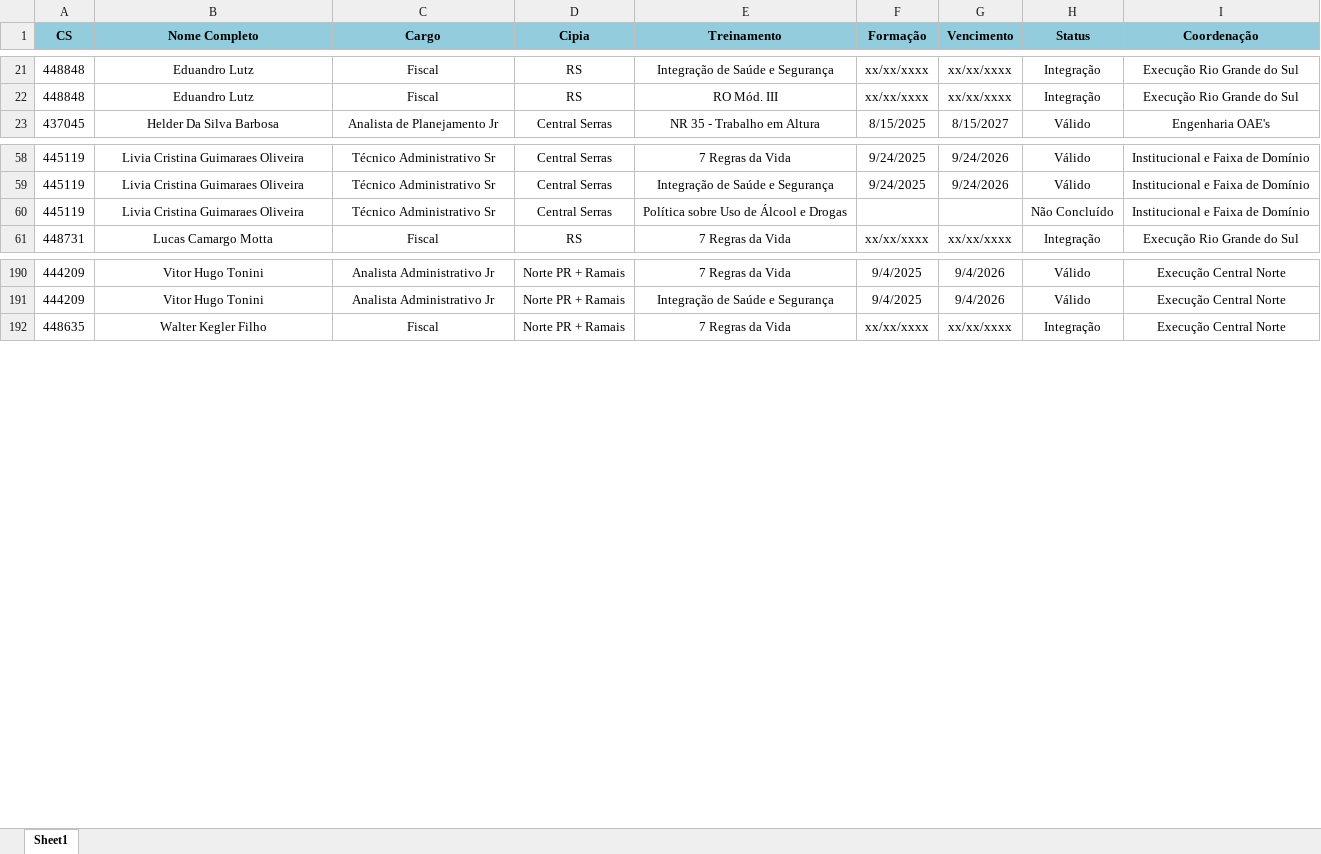
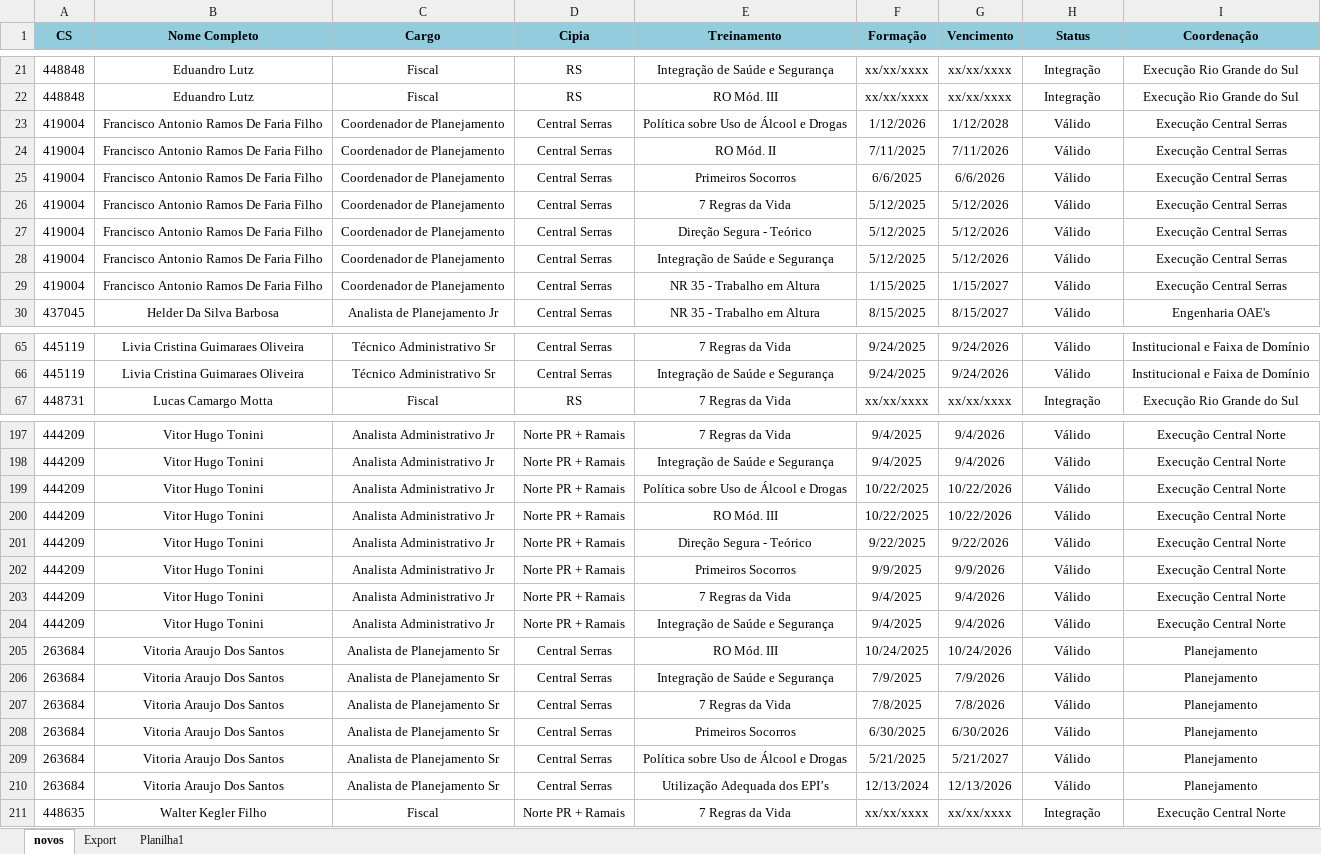
Before and after one commit to vitorcerqueira/BotGestaoDefeitos, an Excel workbook: site-treinamentos-sharepoint/Controle_de_TreinamentosRO.xlsx, sheet novos, drawn as a sheet; only a part is shown, gaps mark what is left out; values as stored, in another font and other column widths than the file's, no borders; removed rows and columns are numbered as before the commit, all else as after; the diff covers the shown part only; the diff names each change by its address in the sheet, - before the commit and + after, or states it on an @@ line.

```diff
--- a/site-treinamentos-sharepoint/Controle_de_TreinamentosRO.xlsx (sheet novos)
+++ b/site-treinamentos-sharepoint/Controle_de_TreinamentosRO.xlsx (sheet novos)
-sheet tab: Sheet1
+sheet tab: novos
+sheet tab: Export
+sheet tab: Planilha1
+row 23: 419004 | Francisco Antonio Ramos De Faria Filho | Coordenador de Planejamento | Central Serras | Política sobre Uso de Álcool e Drogas | 1/12/2026 | 1/12/2028 | Válido | Execução Central Serras
+row 24: 419004 | Francisco Antonio Ramos De Faria Filho | Coordenador de Planejamento | Central Serras | RO Mód. II | 7/11/2025 | 7/11/2026 | Válido | Execução Central Serras
+row 25: 419004 | Francisco Antonio Ramos De Faria Filho | Coordenador de Planejamento | Central Serras | Primeiros Socorros | 6/6/2025 | 6/6/2026 | Válido | Execução Central Serras
+row 26: 419004 | Francisco Antonio Ramos De Faria Filho | Coordenador de Planejamento | Central Serras | 7 Regras da Vida | 5/12/2025 | 5/12/2026 | Válido | Execução Central Serras
+row 27: 419004 | Francisco Antonio Ramos De Faria Filho | Coordenador de Planejamento | Central Serras | Direção Segura - Teórico | 5/12/2025 | 5/12/2026 | Válido | Execução Central Serras
+row 28: 419004 | Francisco Antonio Ramos De Faria Filho | Coordenador de Planejamento | Central Serras | Integração de Saúde e Segurança | 5/12/2025 | 5/12/2026 | Válido | Execução Central Serras
+row 29: 419004 | Francisco Antonio Ramos De Faria Filho | Coordenador de Planejamento | Central Serras | NR 35 - Trabalho em Altura | 1/15/2025 | 1/15/2027 | Válido | Execução Central Serras
-row 60: 445119 | Livia Cristina Guimaraes Oliveira | Técnico Administrativo Sr | Central Serras | Política sobre Uso de Álcool e Drogas |  |  | Não Concluído | Institucional e Faixa de Domínio
+row 199: 444209 | Vitor Hugo Tonini | Analista Administrativo Jr | Norte PR + Ramais | Política sobre Uso de Álcool e Drogas | 10/22/2025 | 10/22/2026 | Válido | Execução Central Norte
+row 200: 444209 | Vitor Hugo Tonini | Analista Administrativo Jr | Norte PR + Ramais | RO Mód. III | 10/22/2025 | 10/22/2026 | Válido | Execução Central Norte
+row 201: 444209 | Vitor Hugo Tonini | Analista Administrativo Jr | Norte PR + Ramais | Direção Segura - Teórico | 9/22/2025 | 9/22/2026 | Válido | Execução Central Norte
+row 202: 444209 | Vitor Hugo Tonini | Analista Administrativo Jr | Norte PR + Ramais | Primeiros Socorros | 9/9/2025 | 9/9/2026 | Válido | Execução Central Norte
+row 203: 444209 | Vitor Hugo Tonini | Analista Administrativo Jr | Norte PR + Ramais | 7 Regras da Vida | 9/4/2025 | 9/4/2026 | Válido | Execução Central Norte
+row 204: 444209 | Vitor Hugo Tonini | Analista Administrativo Jr | Norte PR + Ramais | Integração de Saúde e Segurança | 9/4/2025 | 9/4/2026 | Válido | Execução Central Norte
+row 205: 263684 | Vitoria Araujo Dos Santos | Analista de Planejamento Sr | Central Serras | RO Mód. III | 10/24/2025 | 10/24/2026 | Válido | Planejamento
+row 206: 263684 | Vitoria Araujo Dos Santos | Analista de Planejamento Sr | Central Serras | Integração de Saúde e Segurança | 7/9/2025 | 7/9/2026 | Válido | Planejamento
+row 207: 263684 | Vitoria Araujo Dos Santos | Analista de Planejamento Sr | Central Serras | 7 Regras da Vida | 7/8/2025 | 7/8/2026 | Válido | Planejamento
+row 208: 263684 | Vitoria Araujo Dos Santos | Analista de Planejamento Sr | Central Serras | Primeiros Socorros | 6/30/2025 | 6/30/2026 | Válido | Planejamento
+row 209: 263684 | Vitoria Araujo Dos Santos | Analista de Planejamento Sr | Central Serras | Política sobre Uso de Álcool e Drogas | 5/21/2025 | 5/21/2027 | Válido | Planejamento
+row 210: 263684 | Vitoria Araujo Dos Santos | Analista de Planejamento Sr | Central Serras | Utilização Adequada dos EPI’s | 12/13/2024 | 12/13/2026 | Válido | Planejamento
```
Also changed, not shown: 7 added rows, 6 removed rows and cell formats elsewhere in this sheet, 1 other file.
